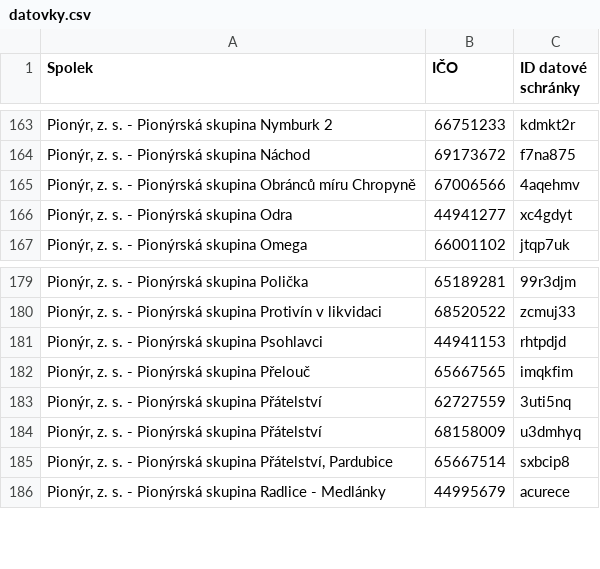
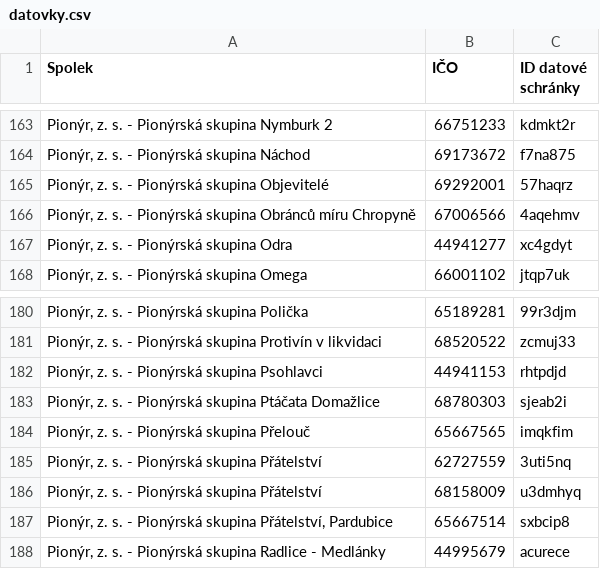
Before and after one commit to pionyr/seznam-datovek, a CSV file: datovky.csv, drawn as a sheet; only a part is shown, gaps mark what is left out.

```diff
--- a/datovky.csv
+++ b/datovky.csv
@@ -164,2 +164,3 @@
 "Pionýr, z. s. - Pionýrská skupina Náchod",69173672,f7na875
+"Pionýr, z. s. - Pionýrská skupina Objevitelé",69292001,57haqrz
 "Pionýr, z. s. - Pionýrská skupina Obránců míru Chropyně",67006566,4aqehmv
@@ -181,2 +182,3 @@
 "Pionýr, z. s. - Pionýrská skupina Psohlavci",44941153,rhtpdjd
+"Pionýr, z. s. - Pionýrská skupina Ptáčata Domažlice",68780303,sjeab2i
 "Pionýr, z. s. - Pionýrská skupina Přelouč",65667565,imqkfim
```
Also changed, not shown: history.csv, 5 other files.
